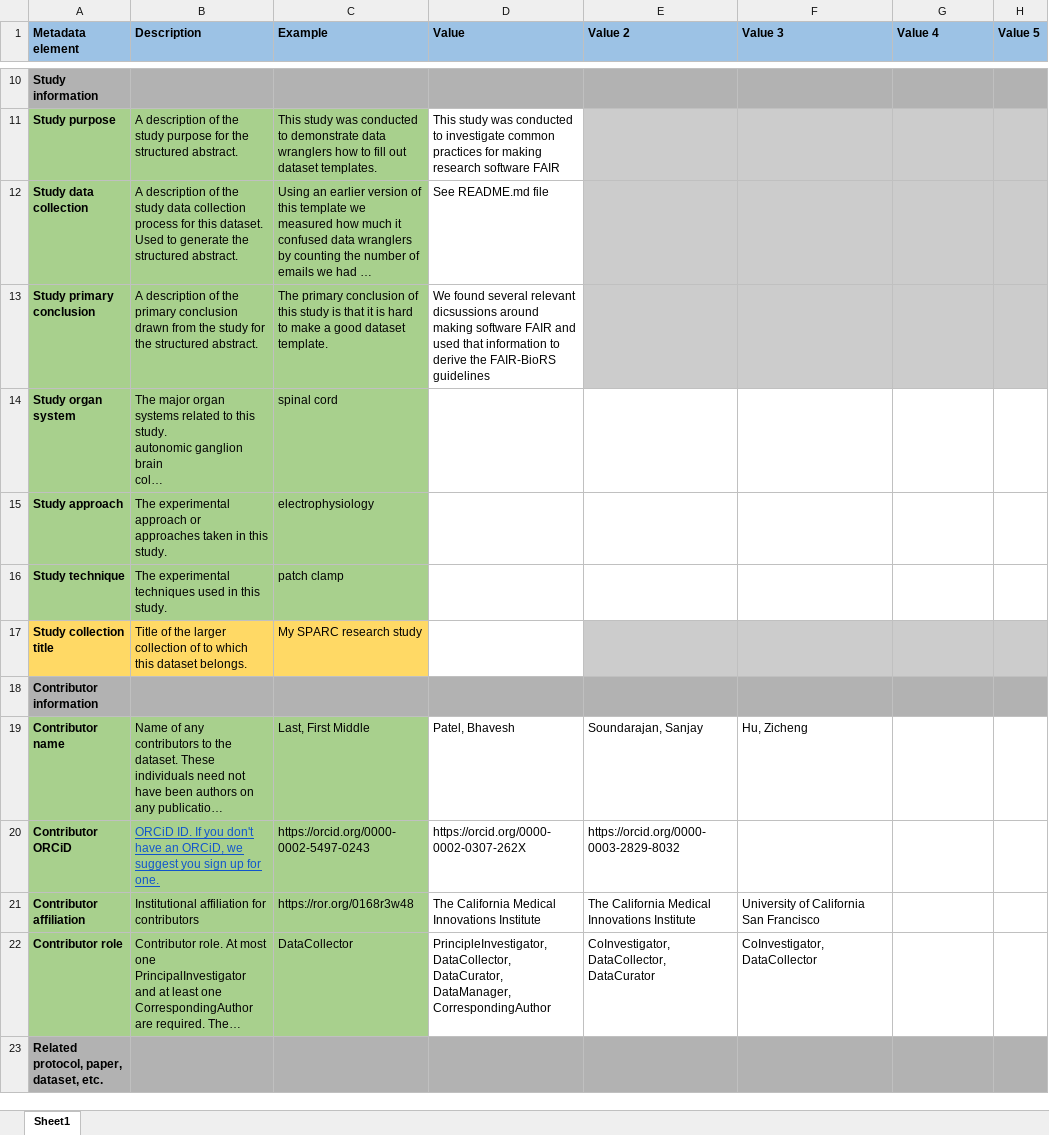
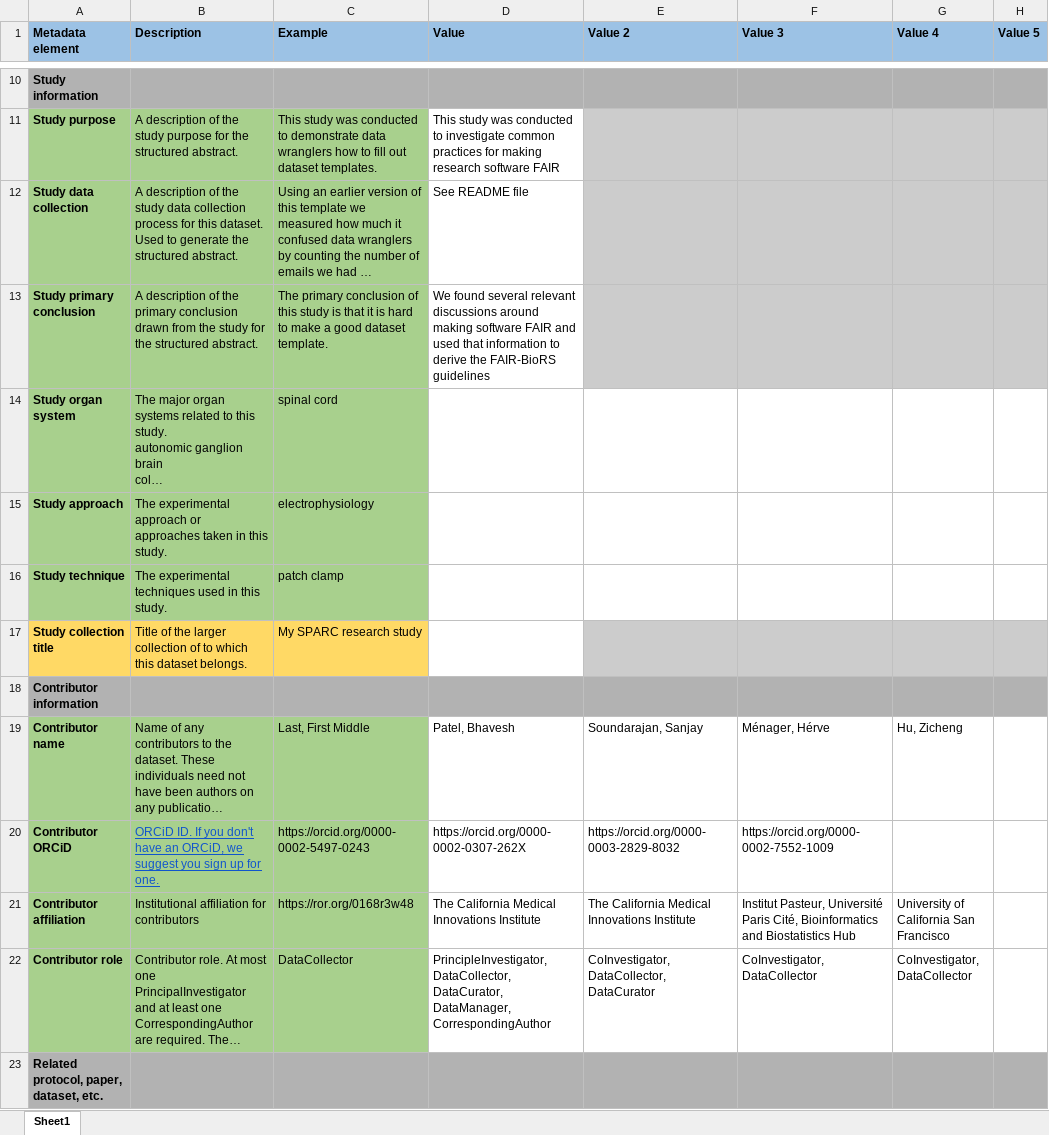
Before and after one commit to FAIR-BioRS/Data, an Excel workbook: dataset_description.xlsx, sheet Sheet1, drawn as a sheet; only a part is shown, gaps mark what is left out; long unchanged cells end in …; values as stored, in another font and other column widths than the file's, no borders; the diff names each change by its address in the sheet, - before the commit and + after, or states it on an @@ line.

Commit message:
Added Herve in dataset description

```diff
--- a/dataset_description.xlsx (sheet Sheet1)
+++ b/dataset_description.xlsx (sheet Sheet1)
-D12 (Value): See README.md file
+D12 (Value): See README file
-D13 (Value): …several relevant dicsussions around making…
+D13 (Value): …several relevant discussions around making…
-F19 (Value 3): Hu, Zicheng
+F19 (Value 3): Ménager, Hérve
-G19 (Value 4): (empty)
+G19 (Value 4): Hu, Zicheng
-F20 (Value 3): (empty)
+F20 (Value 3): https://orcid.org/0000-0002-7552-1009
-F21 (Value 3): University of California San Francisco
+F21 (Value 3): Institut Pasteur, Université Paris Cité, Bioinformatics and Biostatistics Hub
-G21 (Value 4): (empty)
+G21 (Value 4): University of California San Francisco
-G22 (Value 4): (empty)
+G22 (Value 4): CoInvestigator, DataCollector
```
